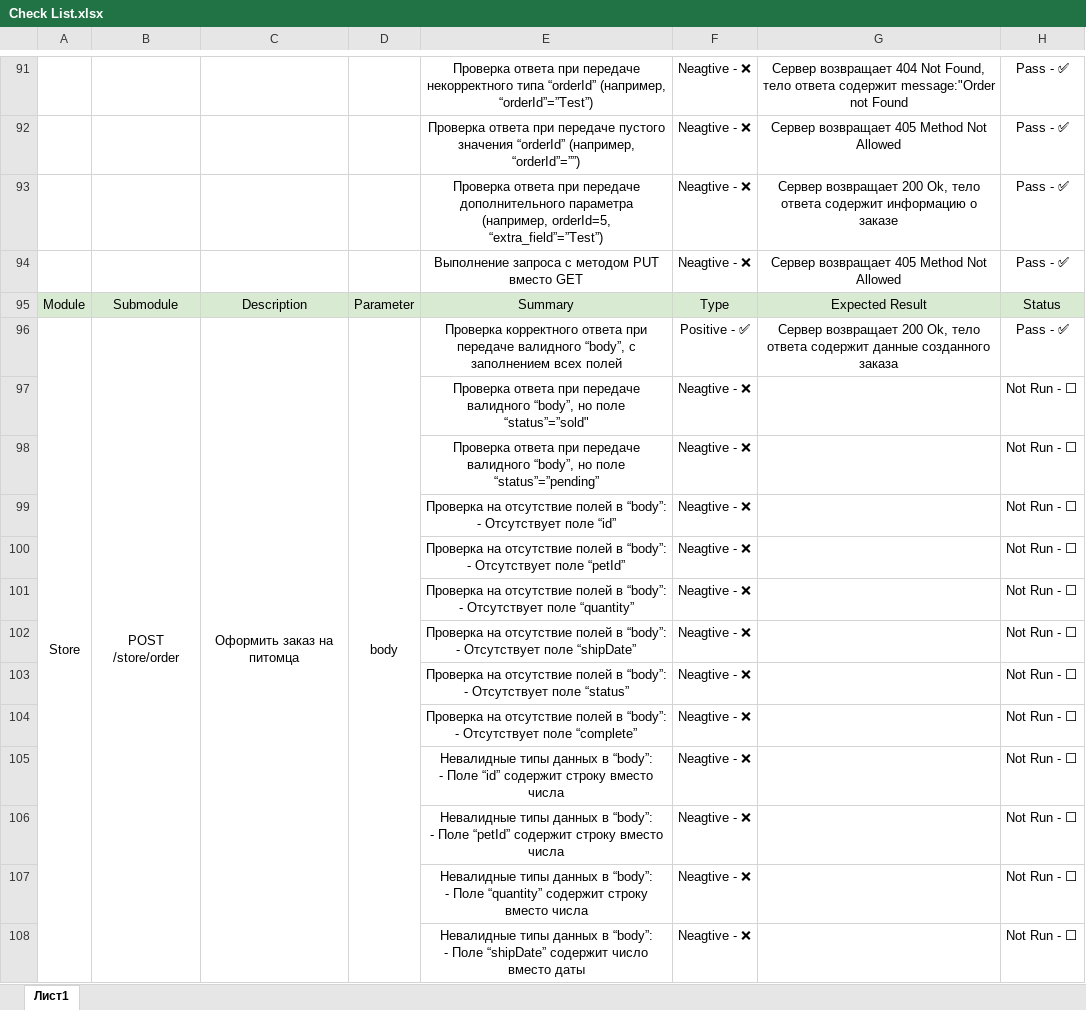
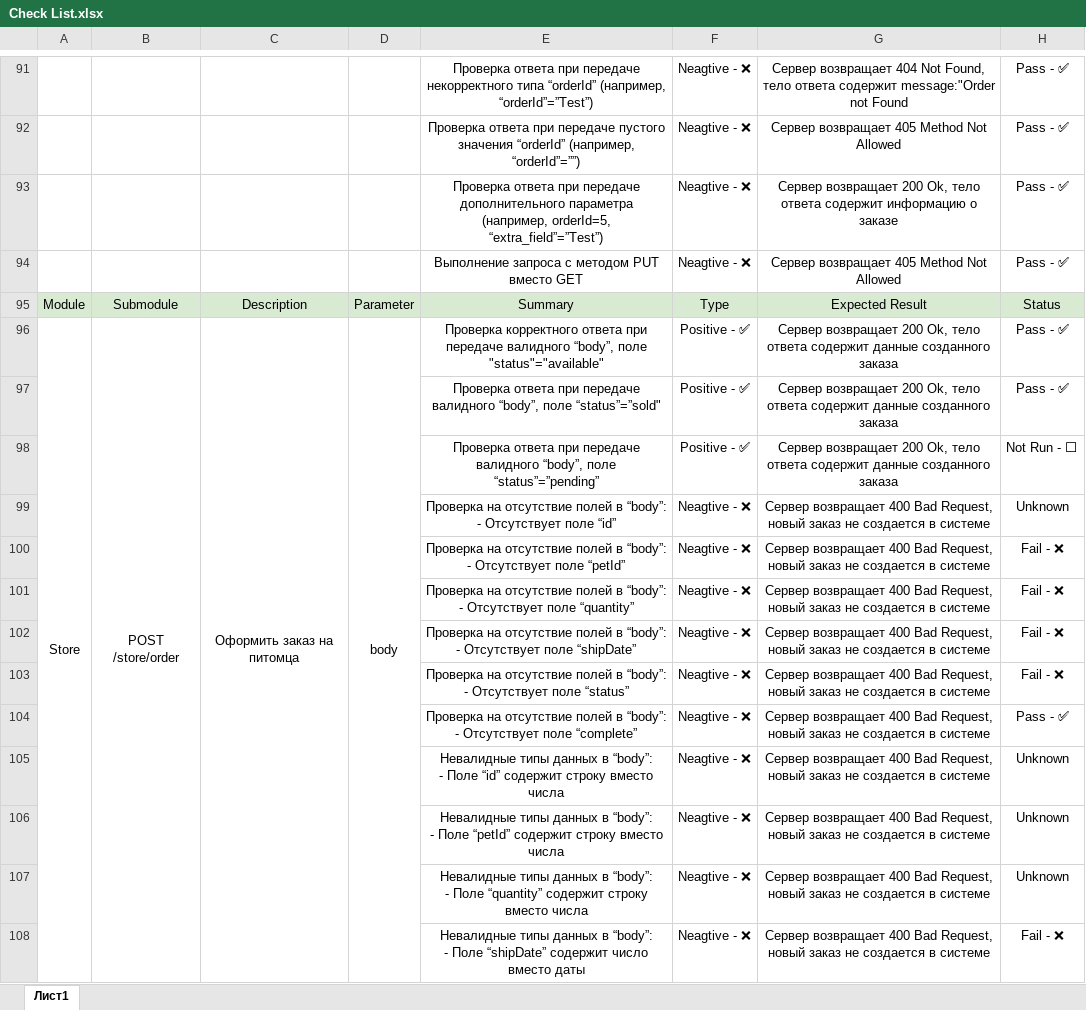
Before and after one commit to Alexandr-StarkovJr/swagger-petstore, an Excel workbook: Check List.xlsx, sheet Лист1, drawn as a sheet; only a part is shown, gaps mark what is left out; values as stored, in another font and other column widths than the file's, no borders; charts and pictures not drawn; removed rows and columns are numbered as before the commit, all else as after; the diff covers the shown part only; the diff names each change by its address in the sheet, - before the commit and + after, or states it on an @@ line.

```diff
--- a/Check List.xlsx (sheet Лист1)
+++ b/Check List.xlsx (sheet Лист1)
-E96: …валидного “body”, c заполнением всех полей
+E96: …валидного “body”, поле "status"="available"
-row 97:  |  |  |  | Проверка ответа при передаче валидного “body”, но поле “status”=”sold" | Neagtive - ❌ |  | Not Run - ⬜
-row 98:  |  |  |  | Проверка ответа при передаче валидного “body”, но поле “status”=”pending” | Neagtive - ❌ |  | Not Run - ⬜
+row 97:  |  |  |  | Проверка ответа при передаче валидного “body”, поле “status”=”sold" | Positive - ✅ | Сервер возвращает 200 Ok, тело ответа содержит данные созданного заказа | Pass - ✅
+row 98:  |  |  |  | Проверка ответа при передаче валидного “body”, поле “status”=”pending” | Positive - ✅ | Сервер возвращает 200 Ok, тело ответа содержит данные созданного заказа | Not Run - ⬜
-G99:G108: (empty)
+G99:G108: Сервер возвращает 400 Bad Request, новый заказ не создается в системе
-H99: Not Run - ⬜
+H99: Unknown
-H100:H103: Not Run - ⬜
+H100:H103: Fail - ❌
-H104: Not Run - ⬜
+H104: Pass - ✅
-H105:H107: Not Run - ⬜
+H105:H107: Unknown
-H108: Not Run - ⬜
+H108: Fail - ❌
```
Also changed, not shown: 1 added row, 1 removed row, 59 edited cells and cell formats elsewhere in this sheet, Test Cases.xlsx, 1 other file.
